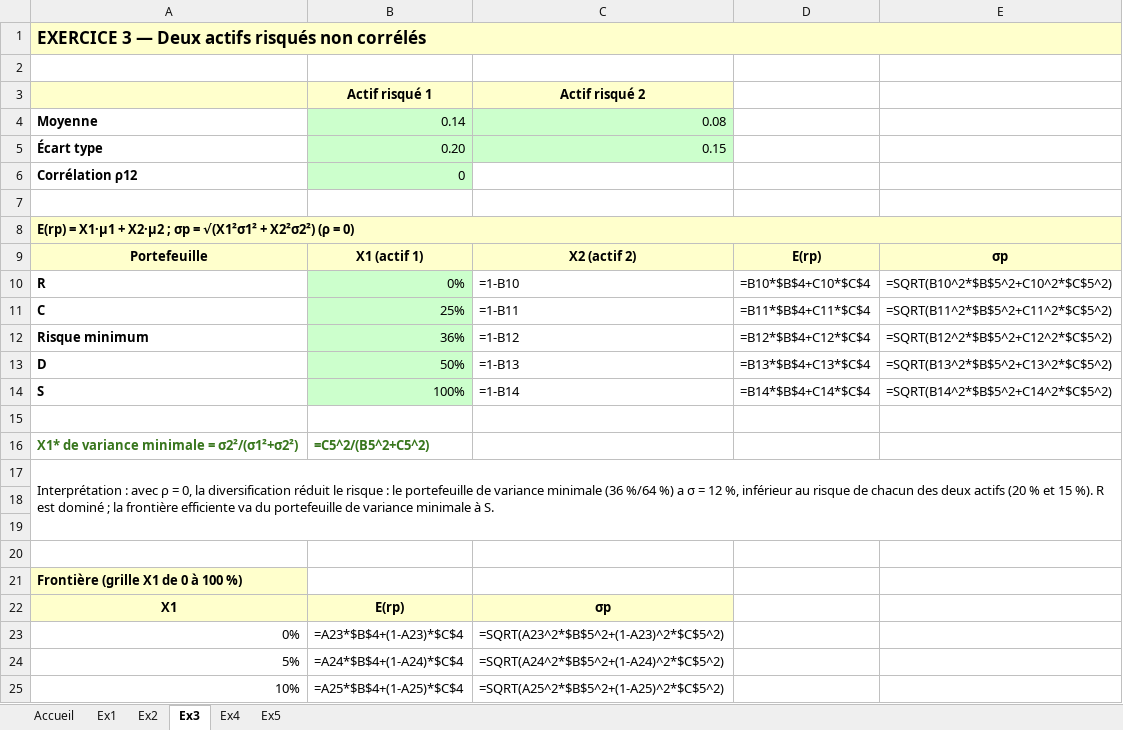
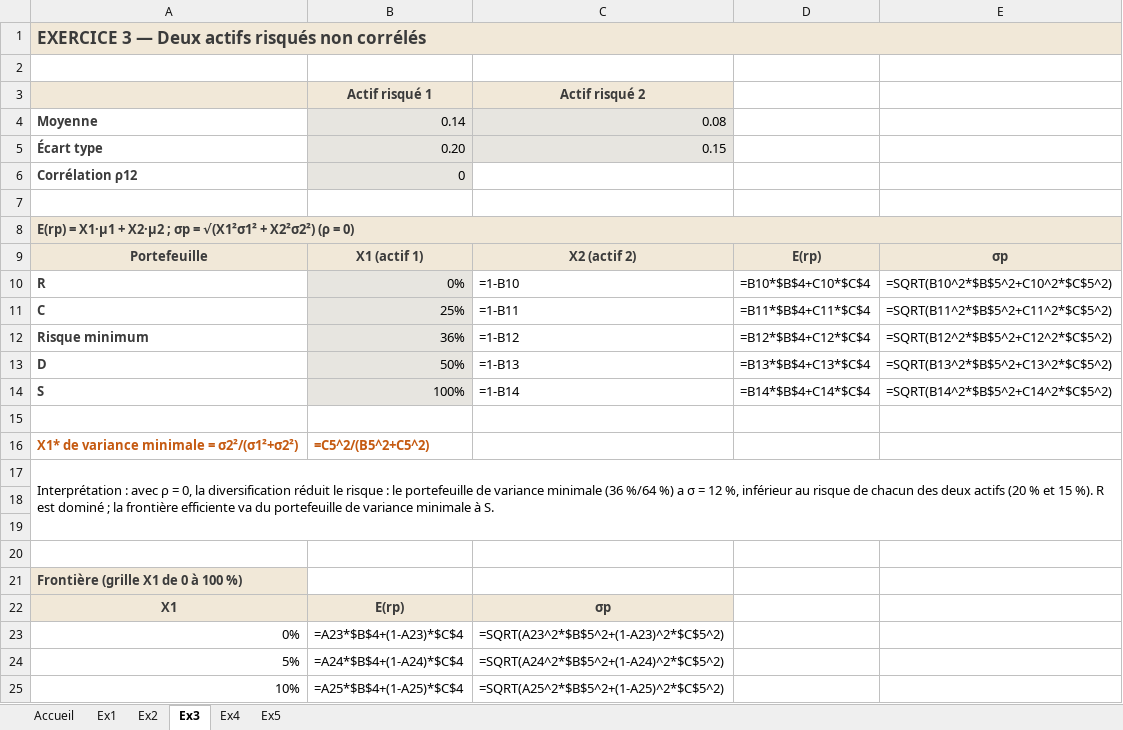
Before and after one commit to JODRAFF9/Finance-March-, an Excel workbook: Projet_ENSAE_Finance_de_Marche.xlsx, sheet Ex3, drawn as a sheet; only a part is shown; values as stored, in another font and other column widths than the file's, no borders; formulas without a stored value are shown as written; charts and pictures not drawn; the diff names each change by its address in the sheet, - before the commit and + after, or states it on an @@ line.

```diff
--- a/Projet_ENSAE_Finance_de_Marche.xlsx (sheet Ex3)
+++ b/Projet_ENSAE_Finance_de_Marche.xlsx (sheet Ex3)
-A1 text colour: black
+A1 text colour: #3B3B3B
-B3:C3 text colour: black
+B3:C3 text colour: #3B3B3B
-A4:A6 text colour: black
+A4:A6 text colour: #3B3B3B
-B4:C5 fill: #CCFFCC
+B4:C5 fill: #E7E5E0
-B6 fill: #CCFFCC
+B6 fill: #E7E5E0
-A8 text colour: black
+A8 text colour: #3B3B3B
-A9:E9 text colour: black
+A9:E9 text colour: #3B3B3B
-A10:A14 text colour: black
+A10:A14 text colour: #3B3B3B
-B10:B14 fill: #CCFFCC
+B10:B14 fill: #E7E5E0
-A16:B16 text colour: #38761D
+A16:B16 text colour: #C55A11
-A21 text colour: black
+A21 text colour: #3B3B3B
-A22:C22 text colour: black
+A22:C22 text colour: #3B3B3B
```
Also changed, not shown: sheet Ex5, sheet Ex1, sheet Ex2, sheet Ex4, sheet Accueil, charts or pictures, 2 other files.
